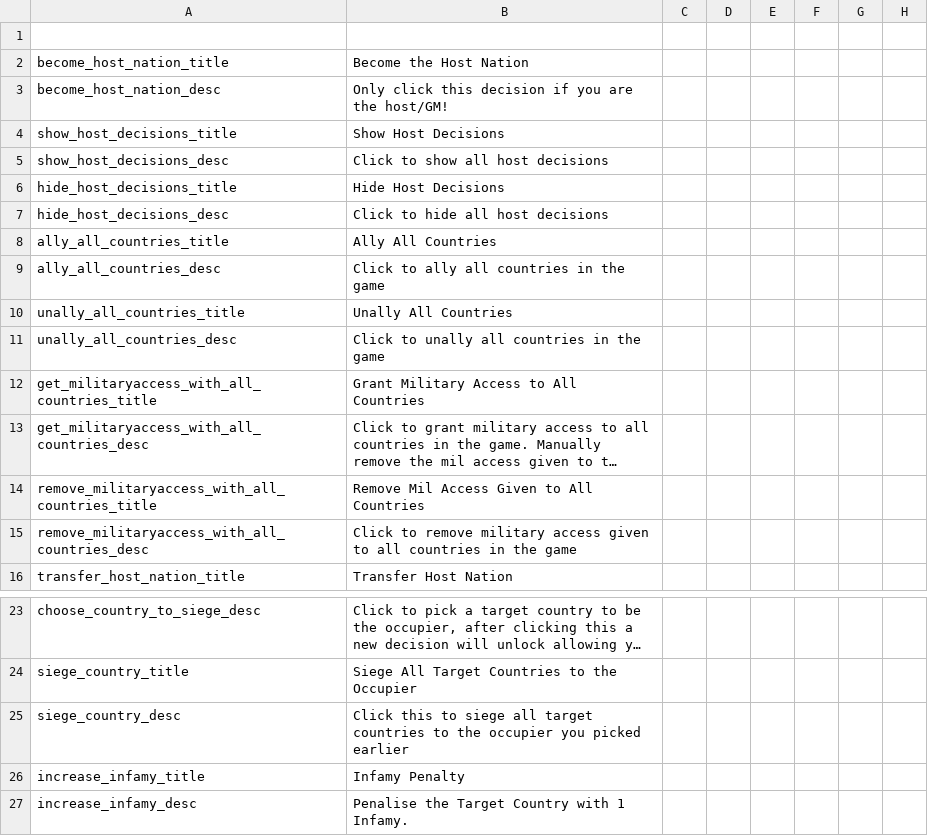
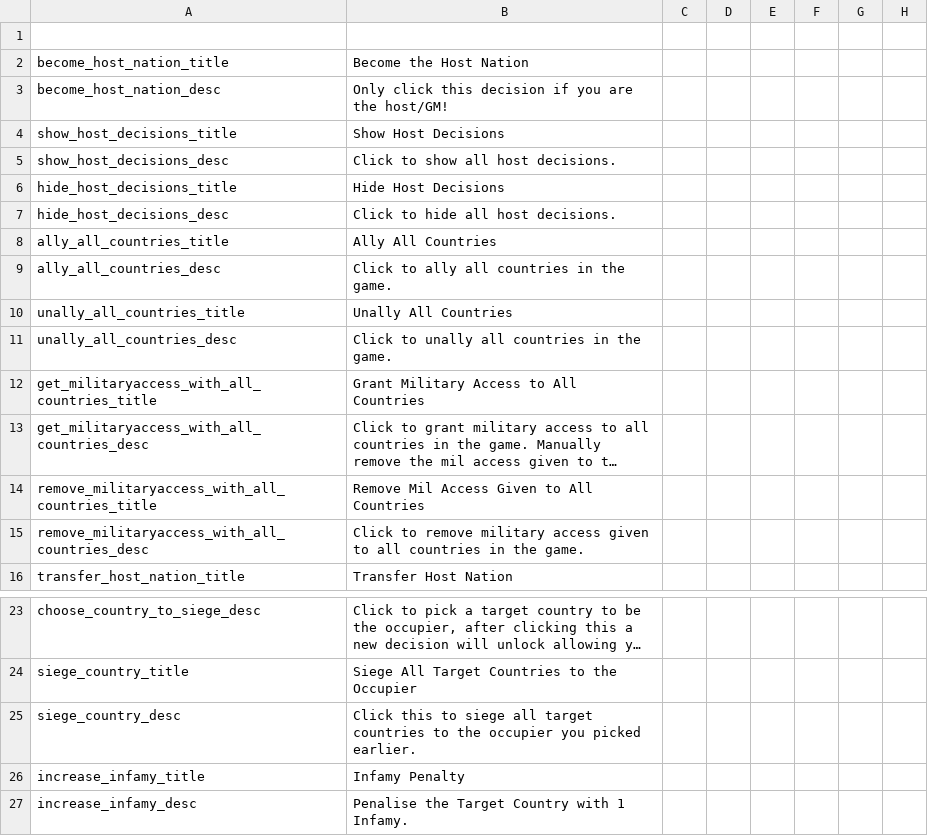
Before and after one commit to ZoomerGameing/Zoomer-DoD, a CSV file: Zoomer DoD/localisation/Host_decisions_events.csv, drawn as a sheet; only a part is shown, gaps mark what is left out; long unchanged cells end in …; the diff names each change by its address in the sheet, - before the commit and + after, or states it on an @@ line.

Commit message:
dumb punctuation

```diff
--- a/Zoomer DoD/localisation/Host_decisions_events.csv
+++ b/Zoomer DoD/localisation/Host_decisions_events.csv
-B5: Click to show all host decisions
+B5: Click to show all host decisions.
-B7: Click to hide all host decisions
+B7: Click to hide all host decisions.
-B9: Click to ally all countries in the game
+B9: Click to ally all countries in the game.
-B11: Click to unally all countries in the game
+B11: Click to unally all countries in the game.
-B15: …in the game
+B15: …in the game.
-B25: …you picked earlier
+B25: …you picked earlier.
```
